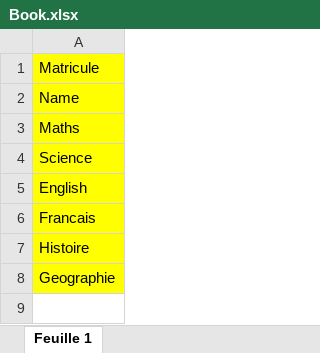
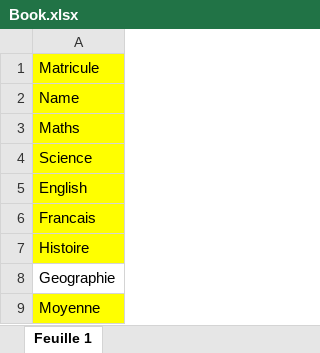
Before and after one commit to juanvictorqwerty/Grader, an Excel workbook: Book.xlsx, sheet Feuille 1, drawn as a sheet; values as stored, in another font and other column widths than the file's, no borders; the diff names each change by its address in the sheet, - before the commit and + after, or states it on an @@ line.

Commit message:
correction to the table

```diff
--- a/Book.xlsx (sheet Feuille 1)
+++ b/Book.xlsx (sheet Feuille 1)
-A8 fill: #FFFF00
+A8 fill: none
+row 9: Moyenne
```
